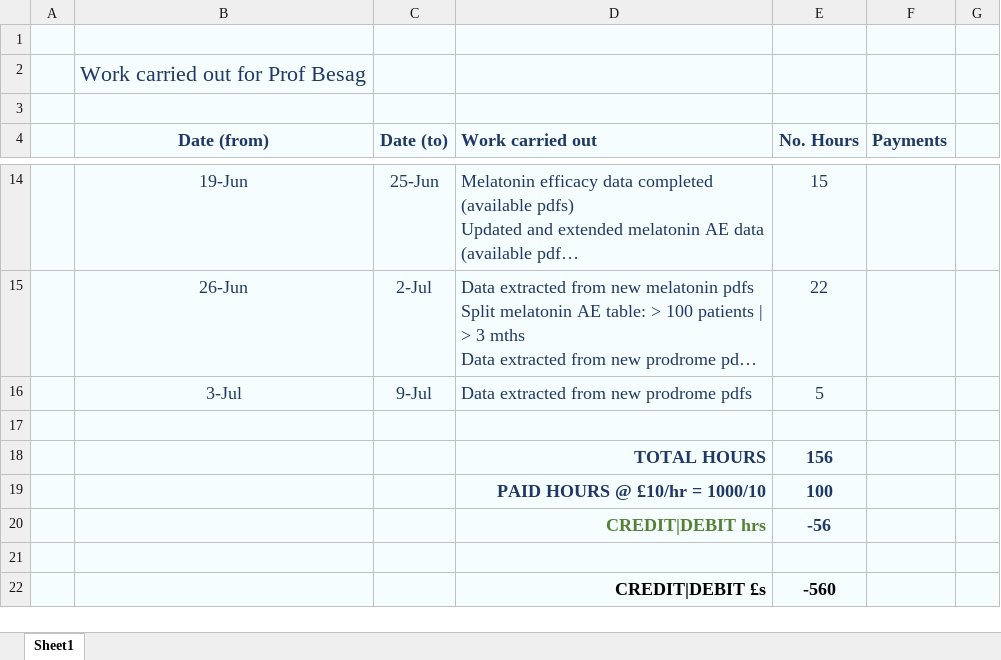
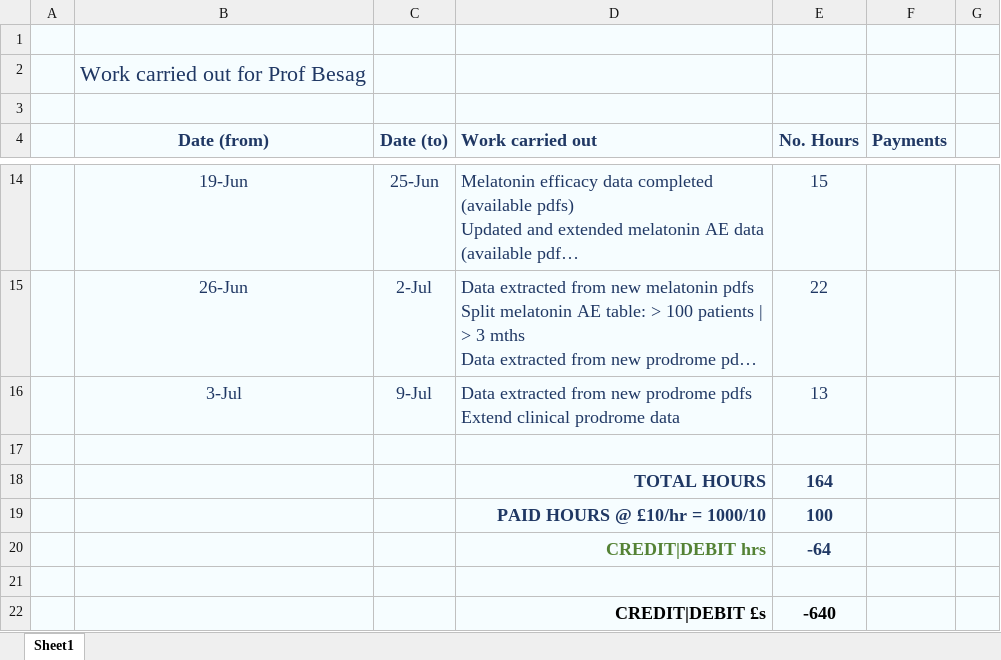
Before and after one commit to MichaelVasey/FB, an Excel workbook: Timesheet/work.xlsx, sheet Sheet1, drawn as a sheet; only a part is shown, gaps mark what is left out; long unchanged cells end in …; values as stored, in another font and other column widths than the file's, no borders; conditional formats not drawn; ↵ is a line break in a cell; the diff names each change by its address in the sheet, - before the commit and + after, or states it on an @@ line.

Commit message:
finish first pass update of clinical prodrome papers

```diff
--- a/Timesheet/work.xlsx (sheet Sheet1)
+++ b/Timesheet/work.xlsx (sheet Sheet1)
-D16 (Work carried out): …prodrome pdfs
+D16 (Work carried out): …prodrome pdfs ↵ Extend clinical prodrome data
-E16 (No. Hours): 5
+E16 (No. Hours): 13
-E18 (No. Hours): 156
+E18 (No. Hours): 164
-E20 (No. Hours): -56
+E20 (No. Hours): -64
-E22 (No. Hours): -560
+E22 (No. Hours): -640
```
Also changed, not shown: Research/Prodrome/Prodrome.xlsm.
